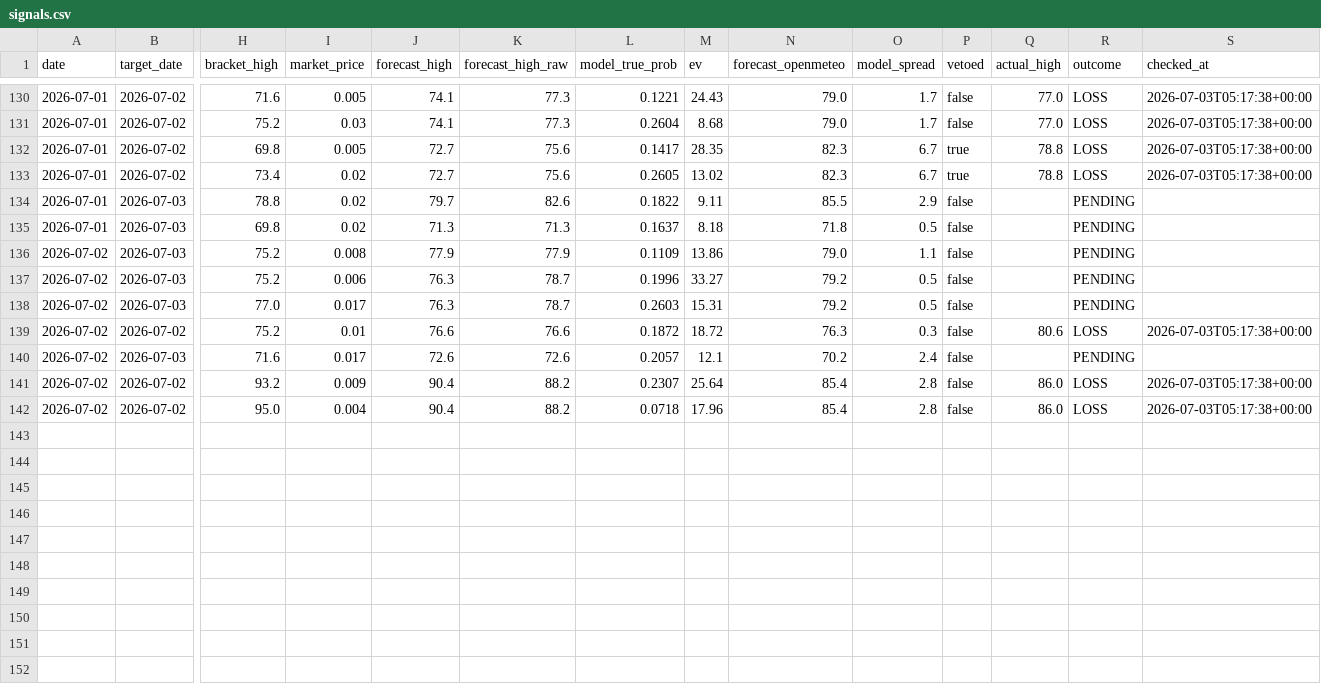
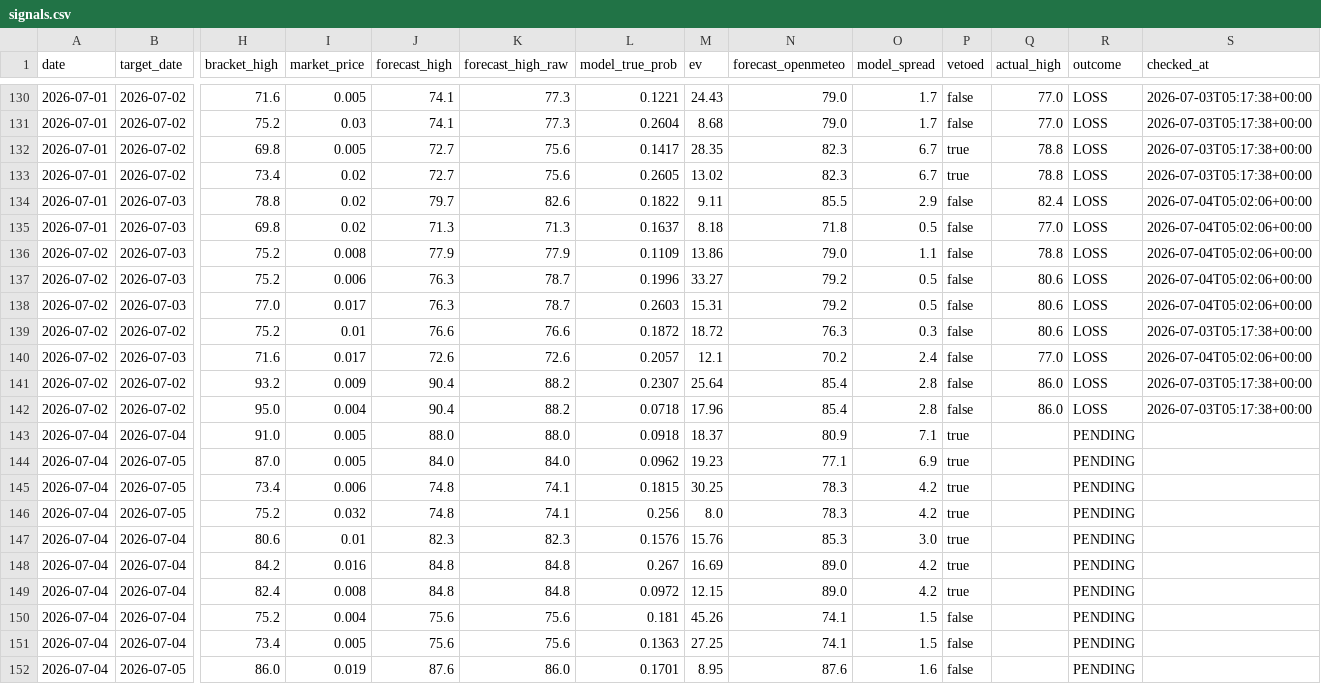
Before and after one commit to sdnwrd/PolyWeather, a CSV file: data/signals.csv, drawn as a sheet; only a part is shown, gaps mark what is left out; rows hold the shown columns only; the diff names each change by its address in the sheet, - before the commit and + after, or states it on an @@ line.

```diff
--- a/data/signals.csv
+++ b/data/signals.csv
-Q134 (actual_high): (empty)
+Q134 (actual_high): 82.4
-R134:R138 (outcome): PENDING
+R134:R138 (outcome): LOSS
-S134:S138 (checked_at): (empty)
+S134:S138 (checked_at): 2026-07-04T05:02:06+00:00
-Q135 (actual_high): (empty)
+Q135 (actual_high): 77.0
-Q136 (actual_high): (empty)
+Q136 (actual_high): 78.8
-Q137:Q138 (actual_high): (empty)
+Q137:Q138 (actual_high): 80.6
-Q140 (actual_high): (empty)
+Q140 (actual_high): 77.0
-R140 (outcome): PENDING
+R140 (outcome): LOSS
-S140 (checked_at): (empty)
+S140 (checked_at): 2026-07-04T05:02:06+00:00
+row 143: 2026-07-04 | 2026-07-04 | 91.0 | 0.005 | 88.0 | 88.0 | 0.0918 | 18.37 | 80.9 | 7.1 | true |  | PENDING
+row 144: 2026-07-04 | 2026-07-05 | 87.0 | 0.005 | 84.0 | 84.0 | 0.0962 | 19.23 | 77.1 | 6.9 | true |  | PENDING
+row 145: 2026-07-04 | 2026-07-05 | 73.4 | 0.006 | 74.8 | 74.1 | 0.1815 | 30.25 | 78.3 | 4.2 | true |  | PENDING
+row 146: 2026-07-04 | 2026-07-05 | 75.2 | 0.032 | 74.8 | 74.1 | 0.256 | 8.0 | 78.3 | 4.2 | true |  | PENDING
+row 147: 2026-07-04 | 2026-07-04 | 80.6 | 0.01 | 82.3 | 82.3 | 0.1576 | 15.76 | 85.3 | 3.0 | true |  | PENDING
+row 148: 2026-07-04 | 2026-07-04 | 84.2 | 0.016 | 84.8 | 84.8 | 0.267 | 16.69 | 89.0 | 4.2 | true |  | PENDING
+row 149: 2026-07-04 | 2026-07-04 | 82.4 | 0.008 | 84.8 | 84.8 | 0.0972 | 12.15 | 89.0 | 4.2 | true |  | PENDING
+row 150: 2026-07-04 | 2026-07-04 | 75.2 | 0.004 | 75.6 | 75.6 | 0.181 | 45.26 | 74.1 | 1.5 | false |  | PENDING
+row 151: 2026-07-04 | 2026-07-04 | 73.4 | 0.005 | 75.6 | 75.6 | 0.1363 | 27.25 | 74.1 | 1.5 | false |  | PENDING
+row 152: 2026-07-04 | 2026-07-05 | 86.0 | 0.019 | 87.6 | 86.0 | 0.1701 | 8.95 | 87.6 | 1.6 | false |  | PENDING
```
Also changed, not shown: 37 other files.
